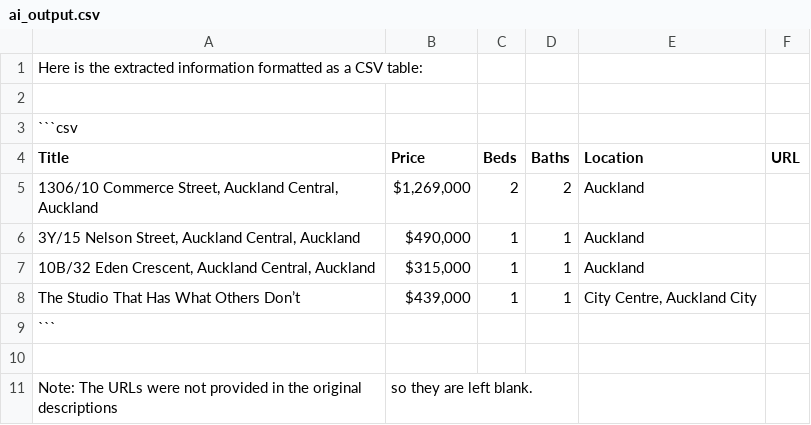
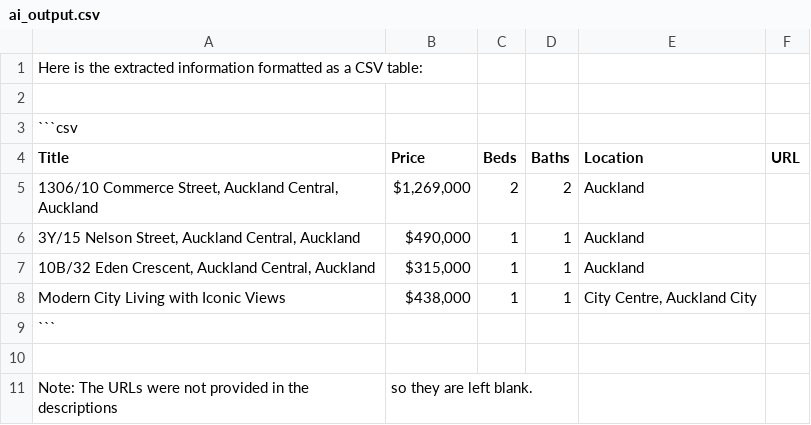
Before and after one commit to martychen888/CrawlerAgent, a CSV file: output/ai_output.csv, drawn as a sheet; the diff names each change by its address in the sheet, - before the commit and + after, or states it on an @@ line.

```diff
--- a/output/ai_output.csv
+++ b/output/ai_output.csv
-A8 (Title): The Studio That Has What Others Don’t
+A8 (Title): Modern City Living with Iconic Views
-B8 (Price): $439,000
+B8 (Price): $438,000
-A11 (Title): …in the original descriptions
+A11 (Title): …in the descriptions
```
Also changed, not shown: 6 other files.
